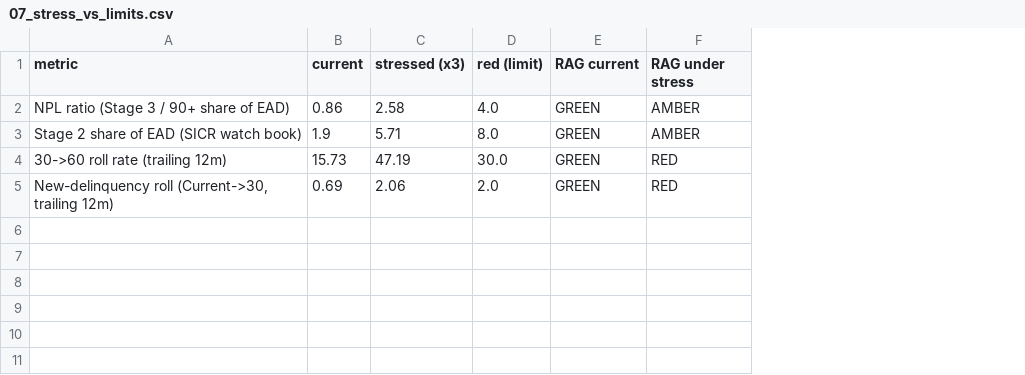
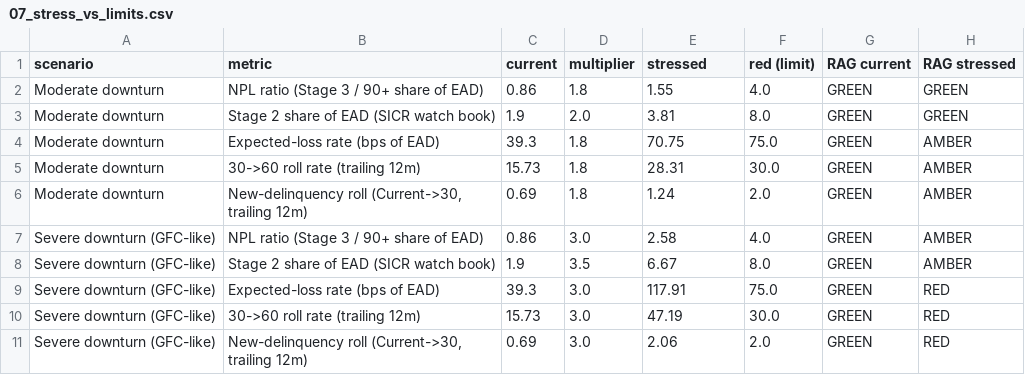
Before and after one commit to Jane511/mortgage-portfolio-monitoring, a CSV file: outputs/tables/07_stress_vs_limits.csv, drawn as a sheet; addresses are those after the commit; the diff names each change by its address in the sheet, - before the commit and + after, or states it on an @@ line.

```diff
--- a/outputs/tables/07_stress_vs_limits.csv
+++ b/outputs/tables/07_stress_vs_limits.csv
+column A (scenario), rows 7-8: Severe downturn (GFC-like) | Severe downturn (GFC-like); rows 10-11: Severe downturn (GFC-like) | Severe downturn (GFC-like)
+column D (multiplier), rows 7-8: 3.0 | 3.5; rows 10-11: 3.0 | 3.0
-E1: stressed (x3)
+E1: stressed
-H1: RAG under stress
+H1: RAG stressed
+row 2: Moderate downturn | NPL ratio (Stage 3 / 90+ share of EAD) | 0.86 | 1.8 | 1.55 | 4.0 | GREEN | GREEN
+row 3: Moderate downturn | Stage 2 share of EAD (SICR watch book) | 1.9 | 2.0 | 3.81 | 8.0 | GREEN | GREEN
+row 4: Moderate downturn | Expected-loss rate (bps of EAD) | 39.3 | 1.8 | 70.75 | 75.0 | GREEN | AMBER
+row 5: Moderate downturn | 30->60 roll rate (trailing 12m) | 15.73 | 1.8 | 28.31 | 30.0 | GREEN | AMBER
+row 6: Moderate downturn | New-delinquency roll (Current->30, trailing 12m) | 0.69 | 1.8 | 1.24 | 2.0 | GREEN | AMBER
-E8 (stressed): 5.71
+E8 (stressed): 6.67
+row 9: Severe downturn (GFC-like) | Expected-loss rate (bps of EAD) | 39.3 | 3.0 | 117.91 | 75.0 | GREEN | RED
```
Also changed, not shown: outputs/tables/07_appetite_status.csv, 35 other files.
